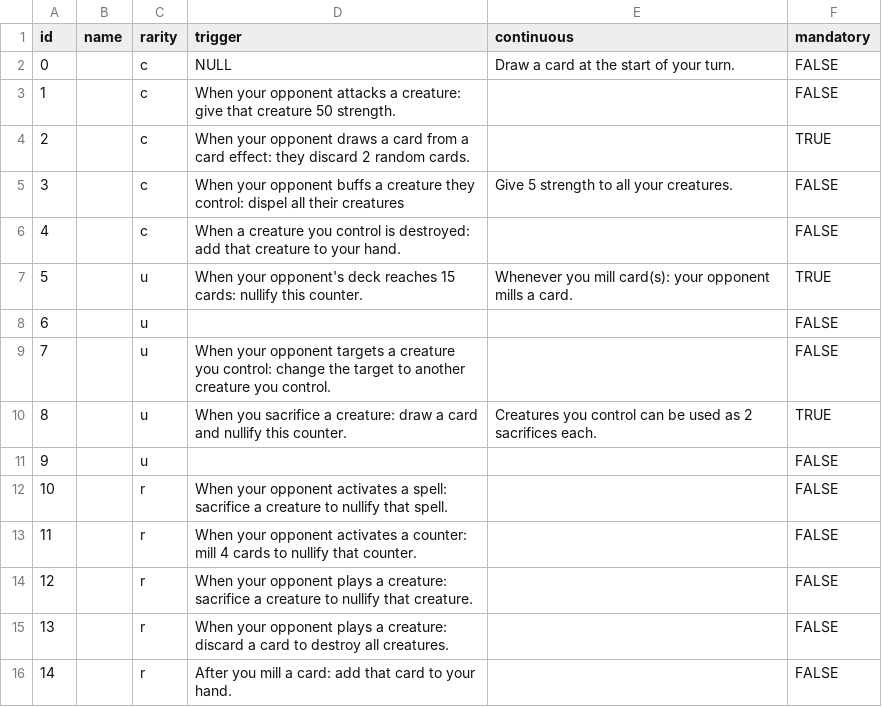
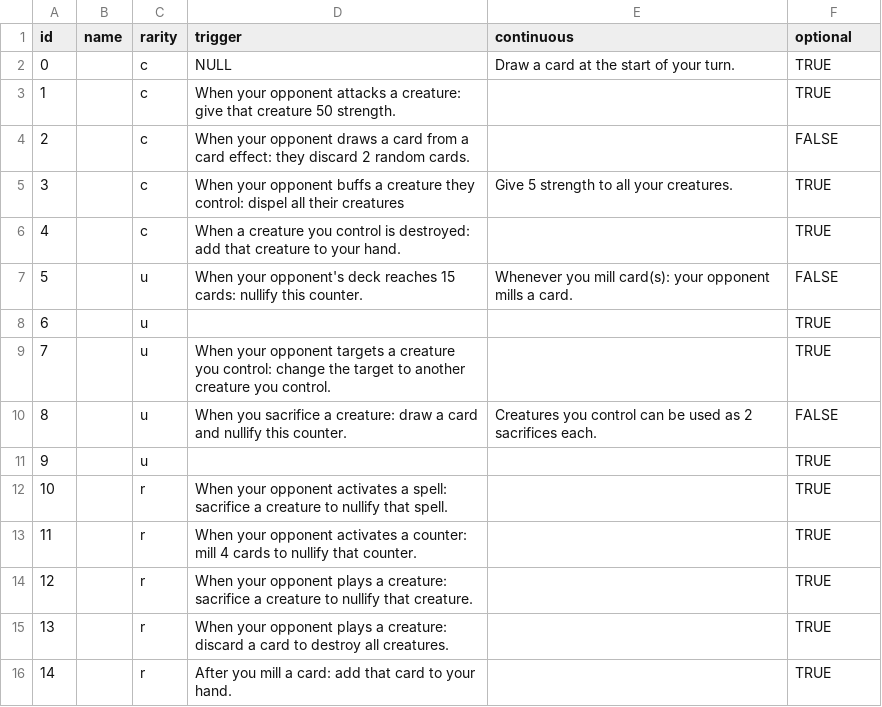
Before and after one commit to SepehrNazari/CardGame, a CSV file: counters.csv, drawn as a sheet.

```diff
--- a/counters.csv
+++ b/counters.csv
@@ -1,16 +1,16 @@
-id,name,rarity,trigger,continuous,mandatory
-0,,c,NULL,Draw a card at the start of your turn.,FALSE
-1,,c,When your opponent attacks a creature: give that creature 50 strength.,,FALSE
-2,,c,When your opponent draws a card from a card effect: they discard 2 random cards.,,TRUE
-3,,c,When your opponent buffs a creature they control: dispel all their creatures,Give 5 strength to all your creatures.,FALSE
-4,,c,When a creature you control is destroyed: add that creature to your hand.,,FALSE
-5,,u,When your opponent's deck reaches 15 cards: nullify this counter.,Whenever you mill card(s): your opponent mills a card.,TRUE
-6,,u,,,FALSE
-7,,u,When your opponent targets a creature you control: change the target to another creature you control.,,FALSE
-8,,u,When you sacrifice a creature: draw a card and nullify this counter.,Creatures you control can be used as 2 sacrifices each.,TRUE
-9,,u,,,FALSE
-10,,r,When your opponent activates a spell: sacrifice a creature to nullify that spell.,,FALSE
-11,,r,When your opponent activates a counter: mill 4 cards to nullify that counter.,,FALSE
-12,,r,When your opponent plays a creature: sacrifice a creature to nullify that creature.,,FALSE
-13,,r,When your opponent plays a creature: discard a card to destroy all creatures.,,FALSE
-14,,r,After you mill a card: add that card to your hand.,,FALSE
+id,name,rarity,trigger,continuous,optional
+0,,c,NULL,Draw a card at the start of your turn.,TRUE
+1,,c,When your opponent attacks a creature: give that creature 50 strength.,,TRUE
+2,,c,When your opponent draws a card from a card effect: they discard 2 random cards.,,FALSE
+3,,c,When your opponent buffs a creature they control: dispel all their creatures,Give 5 strength to all your creatures.,TRUE
+4,,c,When a creature you control is destroyed: add that creature to your hand.,,TRUE
+5,,u,When your opponent's deck reaches 15 cards: nullify this counter.,Whenever you mill card(s): your opponent mills a card.,FALSE
+6,,u,,,TRUE
+7,,u,When your opponent targets a creature you control: change the target to another creature you control.,,TRUE
+8,,u,When you sacrifice a creature: draw a card and nullify this counter.,Creatures you control can be used as 2 sacrifices each.,FALSE
+9,,u,,,TRUE
+10,,r,When your opponent activates a spell: sacrifice a creature to nullify that spell.,,TRUE
+11,,r,When your opponent activates a counter: mill 4 cards to nullify that counter.,,TRUE
+12,,r,When your opponent plays a creature: sacrifice a creature to nullify that creature.,,TRUE
+13,,r,When your opponent plays a creature: discard a card to destroy all creatures.,,TRUE
+14,,r,After you mill a card: add that card to your hand.,,TRUE
```
Also changed, not shown: creatures.csv, 4 other files.
